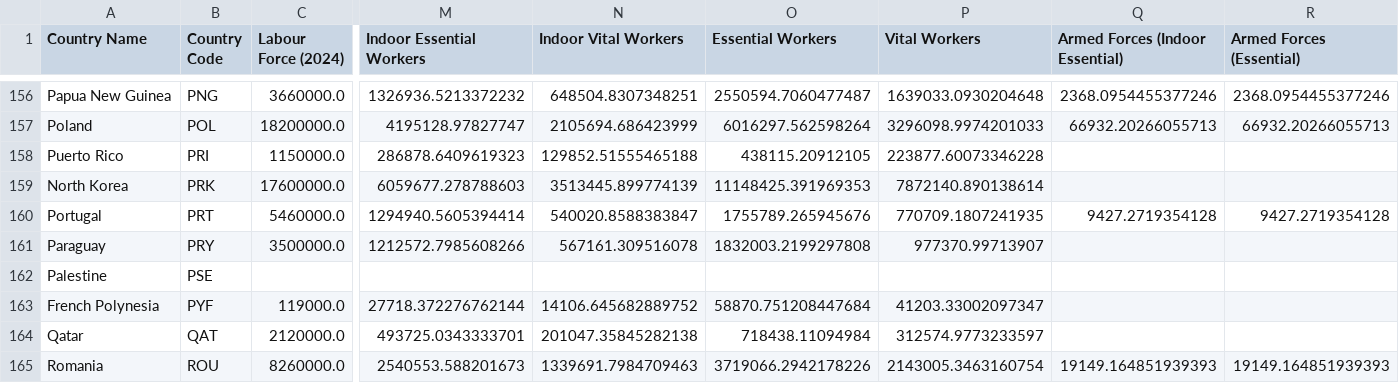
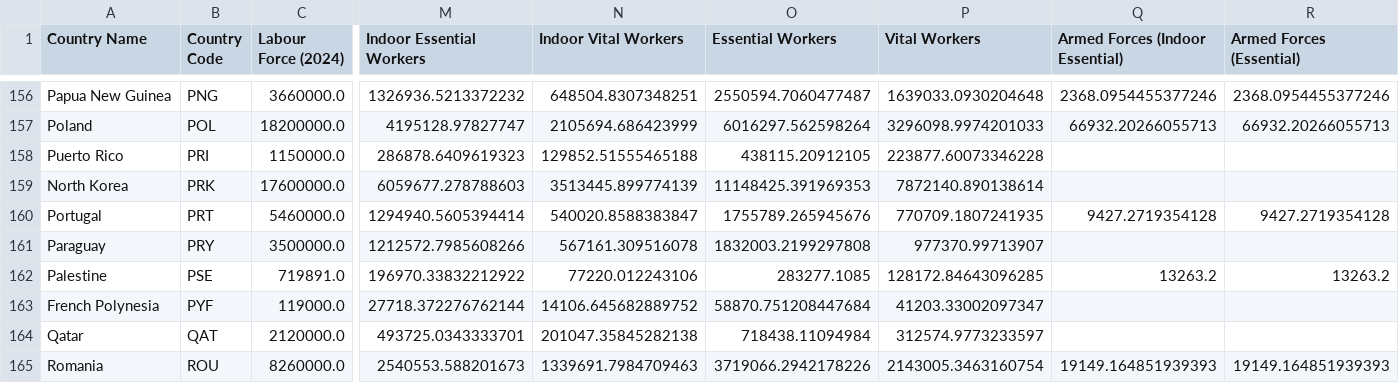
Before and after one commit to jamesmulhall/InRoomAirFilterScaleUp, a CSV file: results/essential_workers/EssentialWorkersByCountry.csv, drawn as a sheet; only a part is shown, gaps mark what is left out; the diff names each change by its address in the sheet, - before the commit and + after, or states it on an @@ line.

Commit message:
Fixed missing WB data for Palestine

```diff
--- a/results/essential_workers/EssentialWorkersByCountry.csv
+++ b/results/essential_workers/EssentialWorkersByCountry.csv
-C162 (Labour Force (2024)): (empty)
+C162 (Labour Force (2024)): 719891.0
-M162 (Indoor Essential Workers): (empty)
+M162 (Indoor Essential Workers): 196970.33832212922
-N162 (Indoor Vital Workers): (empty)
+N162 (Indoor Vital Workers): 77220.012243106
-O162 (Essential Workers): (empty)
+O162 (Essential Workers): 283277.1085
-P162 (Vital Workers): (empty)
+P162 (Vital Workers): 128172.84643096285
-Q162 (Armed Forces (Indoor Essential)): (empty)
+Q162 (Armed Forces (Indoor Essential)): 13263.2
-R162 (Armed Forces (Essential)): (empty)
+R162 (Armed Forces (Essential)): 13263.2
```
Also changed, not shown: results/essential_workers/EssentialWorkersByRegion.csv, results/essential_workers/Essential_Workers_Validation.csv, 4 other files.
